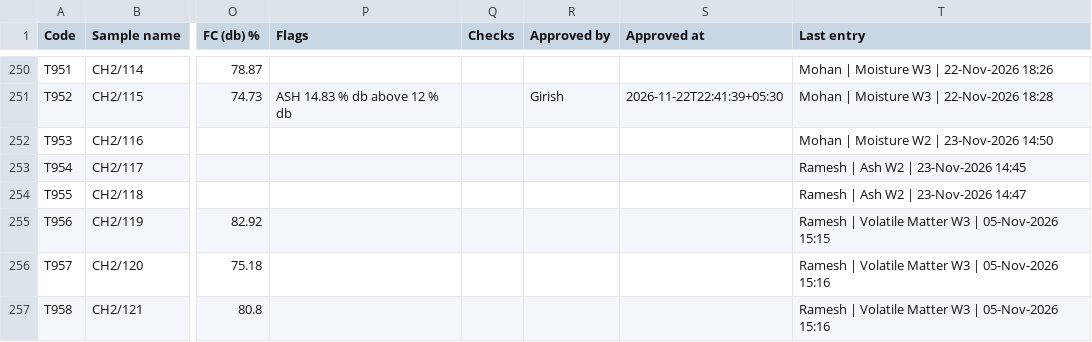
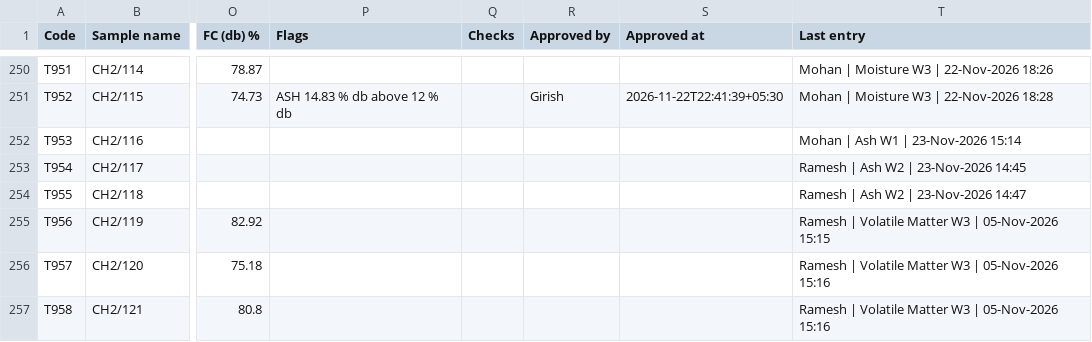
Before and after one commit to Climitra/weighing_data_QR, a CSV file: results.csv, drawn as a sheet; only a part is shown, gaps mark what is left out; the diff names each change by its address in the sheet, - before the commit and + after, or states it on an @@ line.

```diff
--- a/results.csv
+++ b/results.csv
-T252 (Last entry): Mohan | Moisture W2 | 23-Nov-2026 14:50
+T252 (Last entry): Mohan | Ash W1 | 23-Nov-2026 15:14
```
Also changed, not shown: 1 other file.
